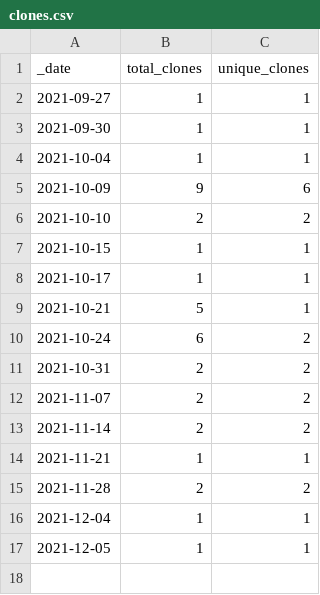
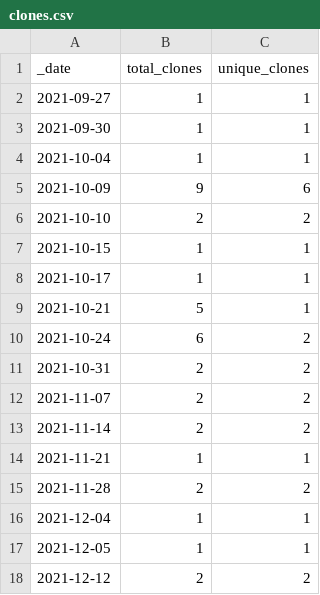
Before and after one commit to guiga-zalu/smart-pixelizer, a CSV file: traffic/clones.csv, drawn as a sheet; the diff names each change by its address in the sheet, - before the commit and + after, or states it on an @@ line.

Commit message:
GitHub traffic

```diff
--- a/traffic/clones.csv
+++ b/traffic/clones.csv
+row 18: 2021-12-12 | 2 | 2
```
Also changed, not shown: 1 other file.
